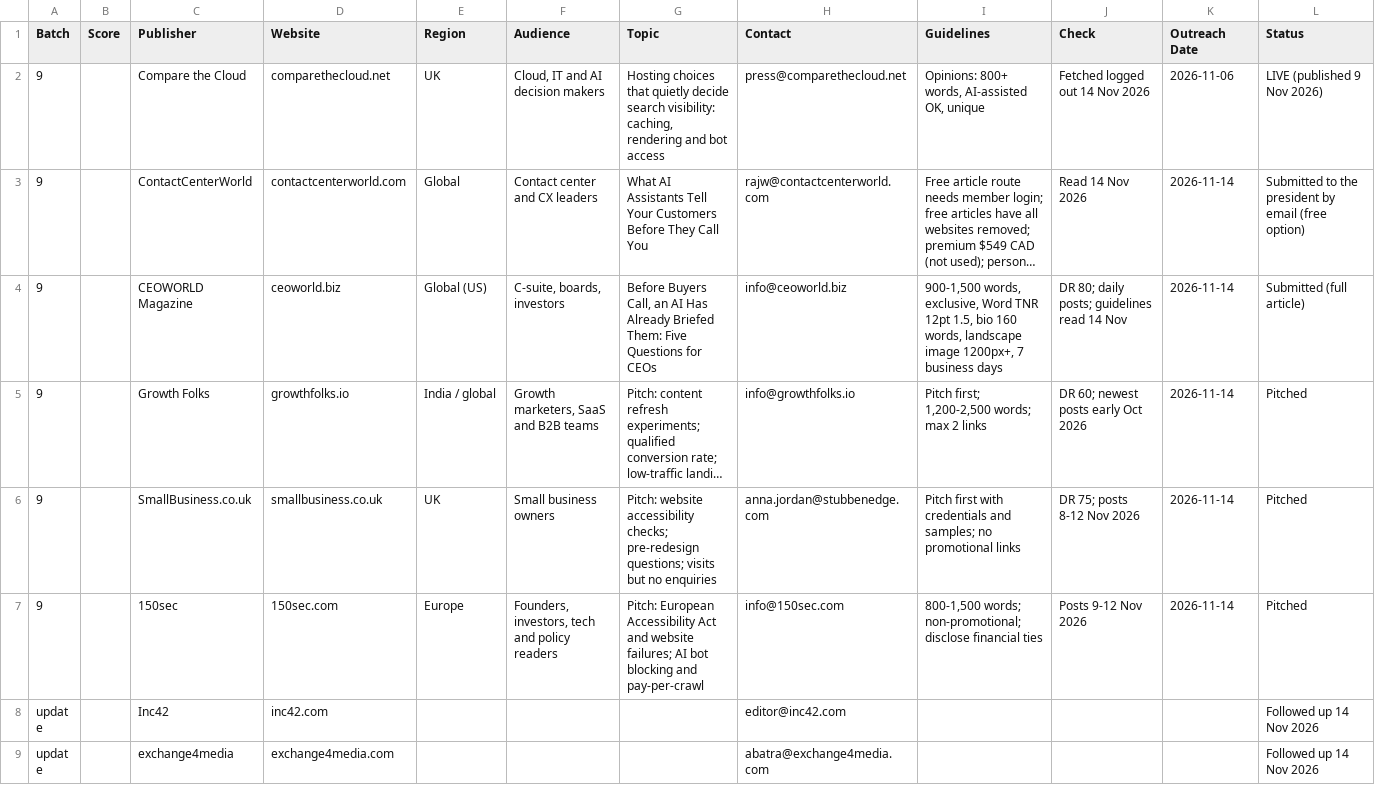
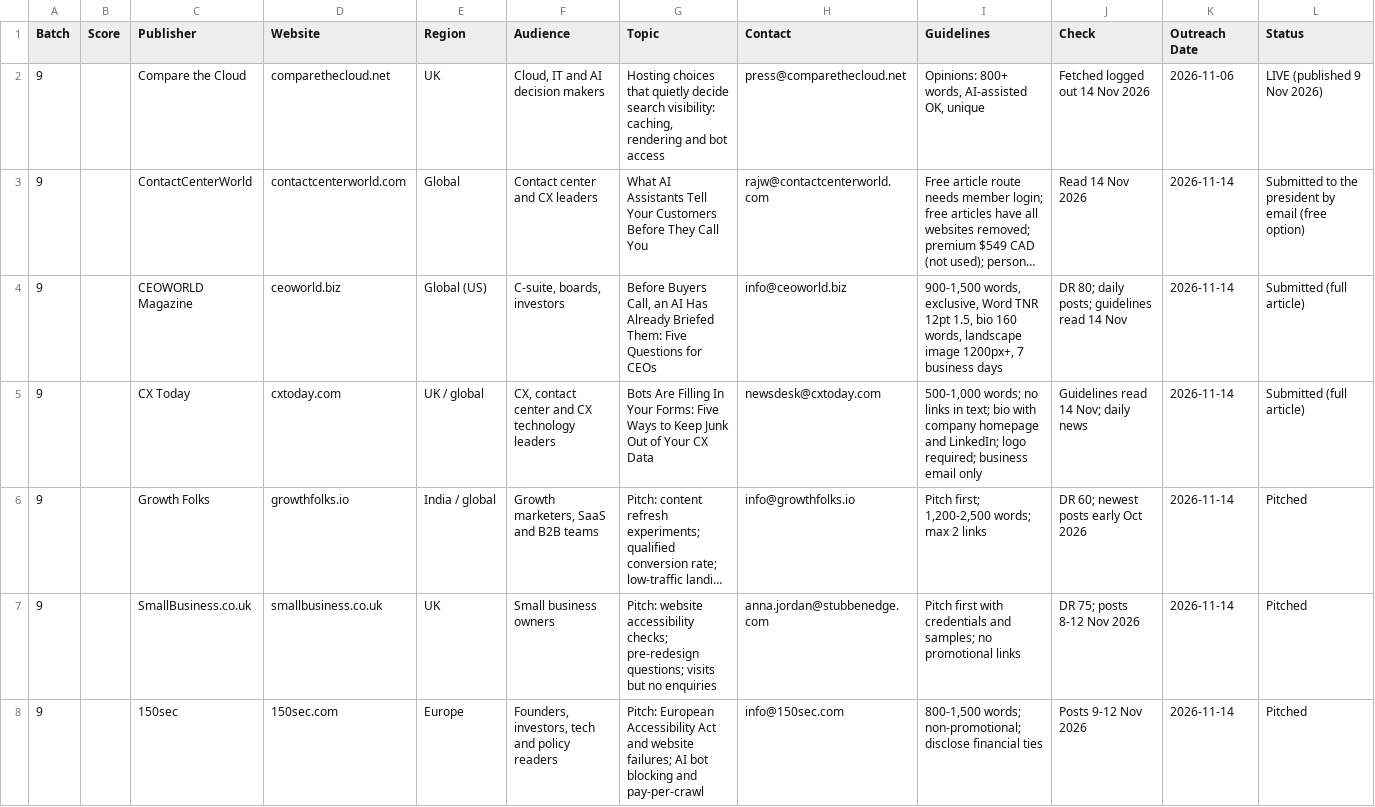
Before and after one commit to bvignesh94k/vturnu, a CSV file: storage/guest-posts/cloud-2026-11-14/tracker-rows.csv, drawn as a sheet; only a part is shown; the shorter side is filled out with more unchanged rows; long unchanged cells end in …; rows hold the shown columns only; the diff covers the shown part only; the diff names each change by its address in the sheet, - before the commit and + after, or states it on an @@ line.

```diff
--- a/storage/guest-posts/cloud-2026-11-14/tracker-rows.csv
+++ b/storage/guest-posts/cloud-2026-11-14/tracker-rows.csv
+row 5: 9 |  | CX Today | cxtoday.com | UK / global | CX, contact center and CX technology leaders | Bots Are Filling In Your Forms: Five Ways to Keep Junk Out of Your CX Data | newsdesk@cxtoday.com | 500-1,000 words; no links in text; bio with company homepage and LinkedIn; logo required; business email only | Guidelines read 14 Nov; daily news | 2026-11-14 | Submitted (full article)
```
Also changed, not shown: 1 added row and 6 edited cells elsewhere in this file, 6 other files.
